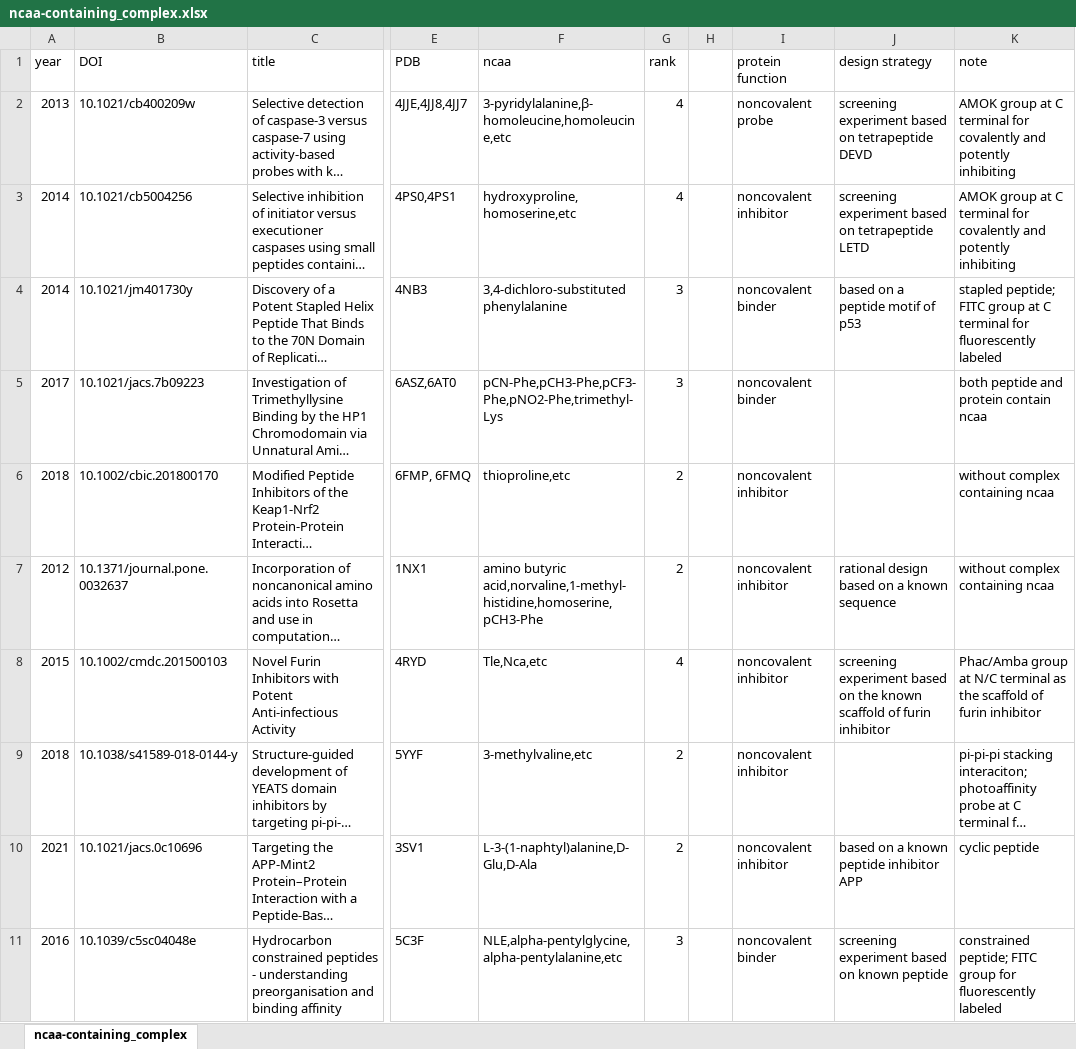
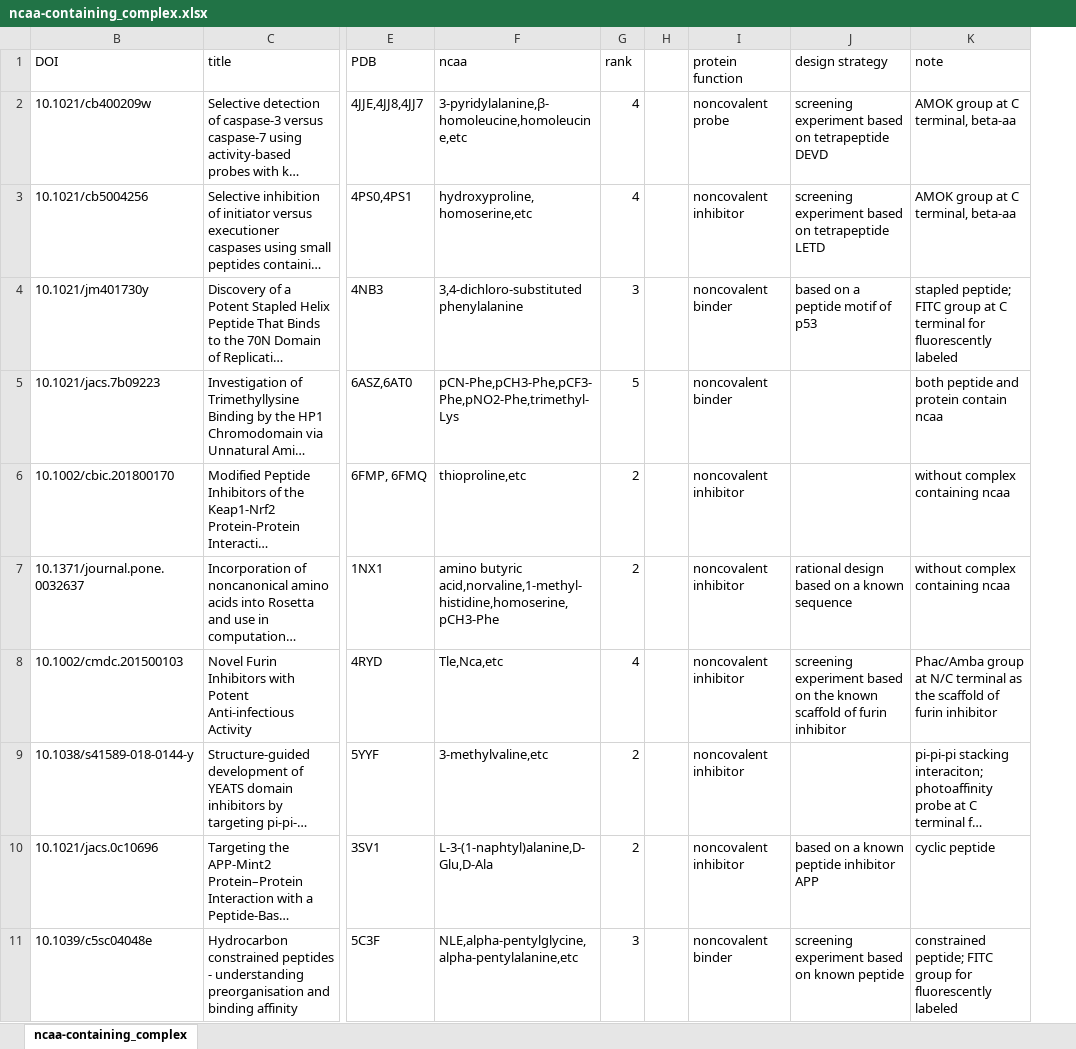
Before and after one commit to phonez/grad_project, an Excel workbook: phase_02_validation/benchmark/ncaa-containing_complex.xlsx, sheet ncaa-containing_complex, drawn as a sheet; only a part is shown, gaps mark what is left out; long unchanged cells end in …; values as stored, in another font and other column widths than the file's, no cell formats; removed rows and columns are numbered as before the commit, all else as after; the diff covers the shown part only; the diff names each change by its address in the sheet, - before the commit and + after, or states it on an @@ line.

Commit message:
update protein benchmark and complex benchmark

```diff
--- a/phase_02_validation/benchmark/ncaa-containing_complex.xlsx (sheet ncaa-containing_complex)
+++ b/phase_02_validation/benchmark/ncaa-containing_complex.xlsx (sheet ncaa-containing_complex)
@@ column A (year) hidden, rows 2-11: 2013 | 2014 | 2014 | 2017 | 2018 | 2012 | 2015 | 2018 | 2021 | 2016 @@
-K2:K3 (note): …at C terminal for covalently and potently inhibiting
+K2:K3 (note): …at C terminal, beta-aa
-G5 (rank): 3
+G5 (rank): 5
```
Also changed, not shown: 1 added row and 20 edited cells elsewhere in this sheet, cell formats, hidden cells, 7 other files.
